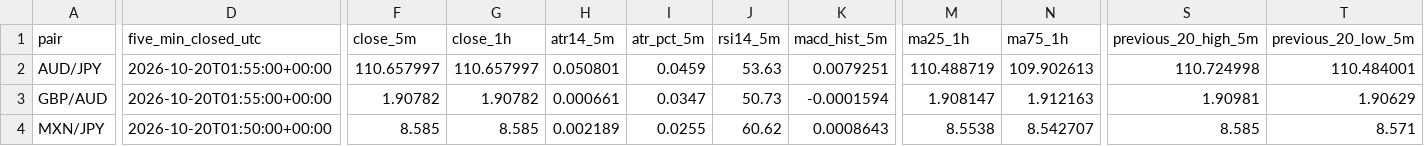
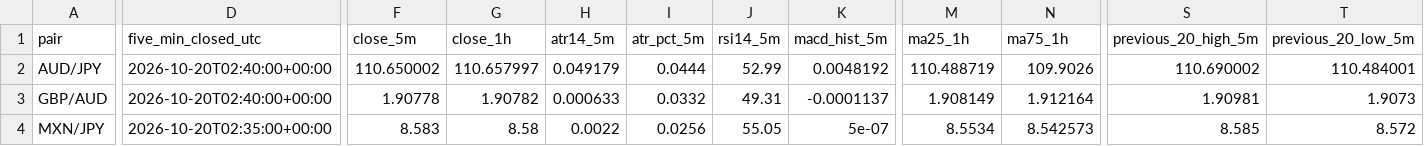
Before and after one commit to reonest/fx12-auto-analysis, a CSV file: docs/fx12_screening.csv, drawn as a sheet; only a part is shown, gaps mark what is left out; the diff covers the shown part only; the diff names each change by its address in the sheet, - before the commit and + after, or states it on an @@ line.

```diff
--- a/docs/fx12_screening.csv
+++ b/docs/fx12_screening.csv
-D2:D3 (five_min_closed_utc): 2026-10-20T01:55:00+00:00
+D2:D3 (five_min_closed_utc): 2026-10-20T02:40:00+00:00
-F2 (close_5m): 110.657997
+F2 (close_5m): 110.650002
-H2 (atr14_5m): 0.050801
+H2 (atr14_5m): 0.049179
-I2 (atr_pct_5m): 0.0459
+I2 (atr_pct_5m): 0.0444
-J2 (rsi14_5m): 53.63
+J2 (rsi14_5m): 52.99
-K2 (macd_hist_5m): 0.0079251
+K2 (macd_hist_5m): 0.0048192
-N2 (ma75_1h): 109.902613
+N2 (ma75_1h): 109.9026
-S2 (previous_20_high_5m): 110.724998
+S2 (previous_20_high_5m): 110.690002
-F3 (close_5m): 1.90782
+F3 (close_5m): 1.90778
-H3 (atr14_5m): 0.000661
+H3 (atr14_5m): 0.000633
-I3 (atr_pct_5m): 0.0347
+I3 (atr_pct_5m): 0.0332
-J3 (rsi14_5m): 50.73
+J3 (rsi14_5m): 49.31
-K3 (macd_hist_5m): -0.0001594
+K3 (macd_hist_5m): -0.0001137
-M3 (ma25_1h): 1.908147
+M3 (ma25_1h): 1.908149
-N3 (ma75_1h): 1.912163
+N3 (ma75_1h): 1.912164
-T3 (previous_20_low_5m): 1.90629
+T3 (previous_20_low_5m): 1.9073
-D4 (five_min_closed_utc): 2026-10-20T01:50:00+00:00
+D4 (five_min_closed_utc): 2026-10-20T02:35:00+00:00
-F4 (close_5m): 8.585
+F4 (close_5m): 8.583
-G4 (close_1h): 8.585
+G4 (close_1h): 8.58
-H4 (atr14_5m): 0.002189
+H4 (atr14_5m): 0.0022
-I4 (atr_pct_5m): 0.0255
+I4 (atr_pct_5m): 0.0256
-J4 (rsi14_5m): 60.62
+J4 (rsi14_5m): 55.05
-K4 (macd_hist_5m): 0.0008643
+K4 (macd_hist_5m): 5e-07
-M4 (ma25_1h): 8.5538
+M4 (ma25_1h): 8.5534
-N4 (ma75_1h): 8.542707
+N4 (ma75_1h): 8.542573
-T4 (previous_20_low_5m): 8.571
+T4 (previous_20_low_5m): 8.572
```
Also changed, not shown: 78 edited cells elsewhere in this file, 2 other files.
